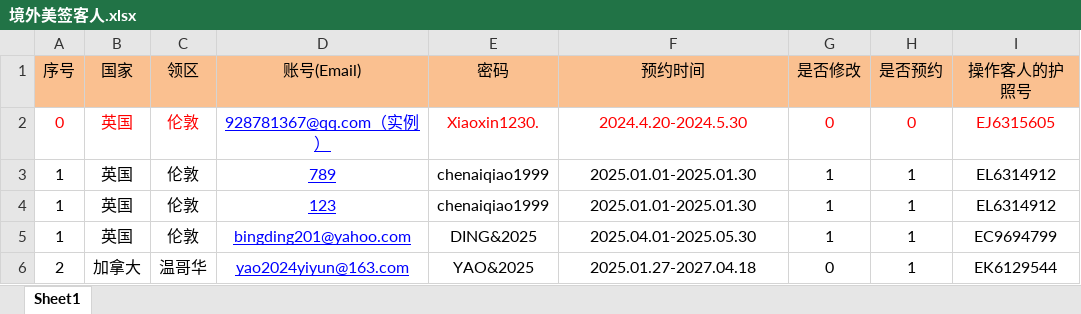
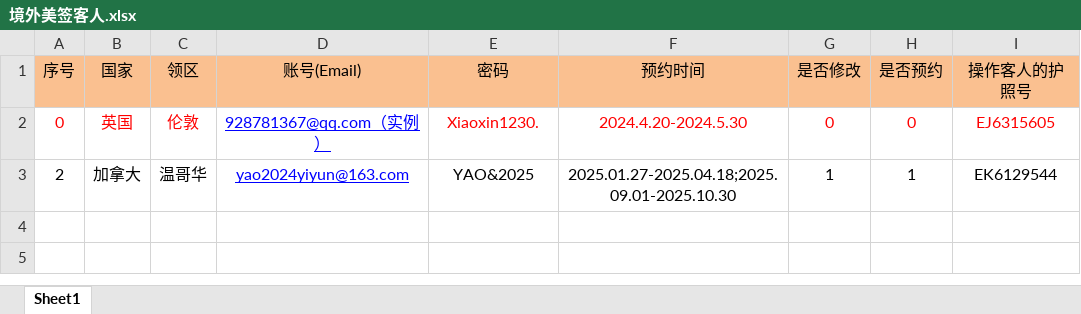
Before and after one commit to SJTiWLH/Overseas_USA, an Excel workbook: 境外美签客人.xlsx, sheet Sheet1, drawn as a sheet; values as stored, in another font and other column widths than the file's, no borders; removed rows and columns are numbered as before the commit, all else as after; the diff names each change by its address in the sheet, - before the commit and + after, or states it on an @@ line.

```diff
--- a/境外美签客人.xlsx (sheet Sheet1)
+++ b/境外美签客人.xlsx (sheet Sheet1)
-row 3: 1 | 英国 | 伦敦 | 789 | chenaiqiao1999 | 2025.01.01-2025.01.30 | 1 | 1 | EL6314912
-row 4: 1 | 英国 | 伦敦 | 123 | chenaiqiao1999 | 2025.01.01-2025.01.30 | 1 | 1 | EL6314912
-row 5: 1 | 英国 | 伦敦 | bingding201@yahoo.com | DING&2025 | 2025.04.01-2025.05.30 | 1 | 1 | EC9694799
-F3 (预约时间): 2025.01.27-2027.04.18
+F3 (预约时间): 2025.01.27-2025.04.18;2025.09.01-2025.10.30
-G3 (是否修改): 0
+G3 (是否修改): 1
```
Also changed, not shown: 境外美签监控.xlsx, 3 other files.
